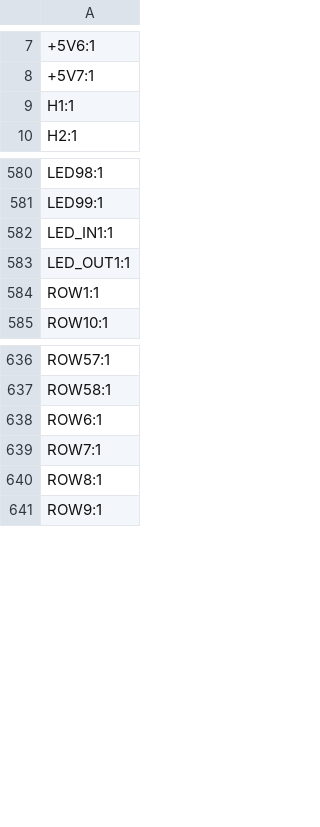
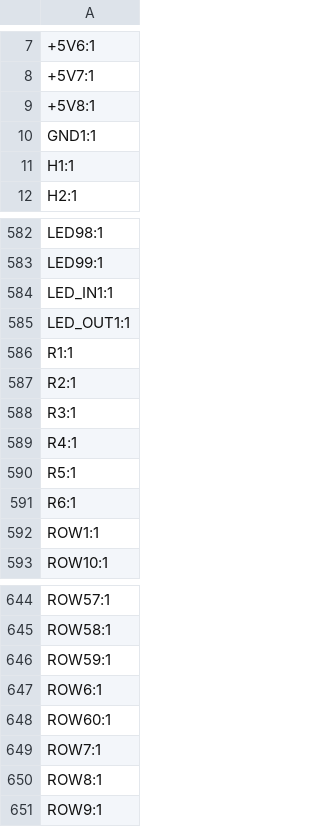
Before and after one commit to funvill/London-Underground-PCB, a CSV file: hardware/production/designators.csv, drawn as a sheet; only a part is shown, gaps mark what is left out.

```diff
--- a/hardware/production/designators.csv
+++ b/hardware/production/designators.csv
@@ -8,2 +8,4 @@
 +5V7:1
++5V8:1
+GND1:1
 H1:1
@@ -583,2 +585,8 @@ LED_IN1:1
 LED_OUT1:1
+R1:1
+R2:1
+R3:1
+R4:1
+R5:1
+R6:1
 ROW1:1
@@ -637,3 +645,5 @@ ROW57:1
 ROW58:1
+ROW59:1
 ROW6:1
+ROW60:1
 ROW7:1
```
Also changed, not shown: hardware/production/bom.csv, hardware/production/positions.csv, 8 other files.
